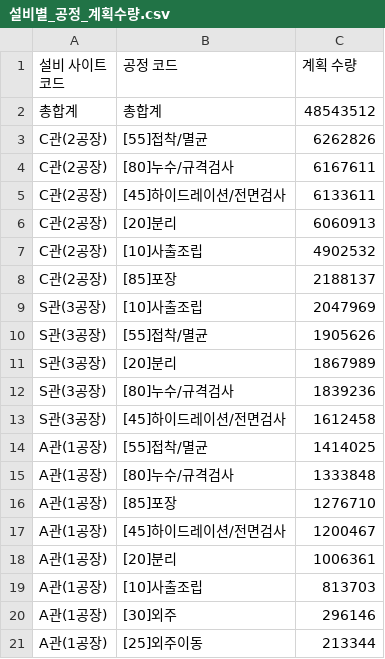
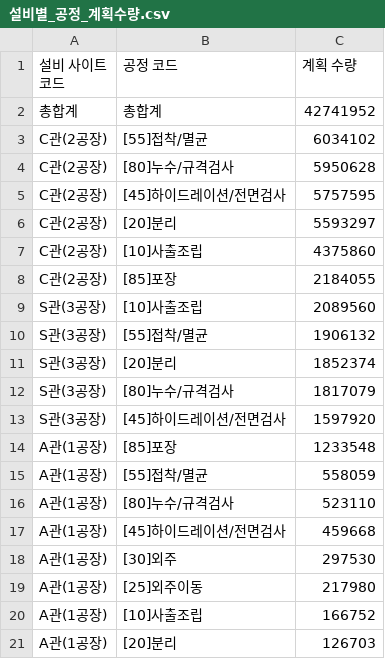
Before and after one commit to interojo-160907/s-prod-demand, a CSV file: out/설비별_공정_계획수량.csv, drawn as a sheet.

```diff
--- a/out/설비별_공정_계획수량.csv
+++ b/out/설비별_공정_계획수량.csv
@@ -1,21 +1,21 @@
 설비 사이트 코드,공정 코드,계획 수량
-총합계,총합계,48543512
-C관(2공장),[55]접착/멸균,6262826
-C관(2공장),[80]누수/규격검사,6167611
-C관(2공장),[45]하이드레이션/전면검사,6133611
-C관(2공장),[20]분리,6060913
-C관(2공장),[10]사출조립,4902532
-C관(2공장),[85]포장,2188137
-S관(3공장),[10]사출조립,2047969
-S관(3공장),[55]접착/멸균,1905626
-S관(3공장),[20]분리,1867989
-S관(3공장),[80]누수/규격검사,1839236
-S관(3공장),[45]하이드레이션/전면검사,1612458
-A관(1공장),[55]접착/멸균,1414025
-A관(1공장),[80]누수/규격검사,1333848
-A관(1공장),[85]포장,1276710
-A관(1공장),[45]하이드레이션/전면검사,1200467
-A관(1공장),[20]분리,1006361
-A관(1공장),[10]사출조립,813703
-A관(1공장),[30]외주,296146
-A관(1공장),[25]외주이동,213344
+총합계,총합계,42741952
+C관(2공장),[55]접착/멸균,6034102
+C관(2공장),[80]누수/규격검사,5950628
+C관(2공장),[45]하이드레이션/전면검사,5757595
+C관(2공장),[20]분리,5593297
+C관(2공장),[10]사출조립,4375860
+C관(2공장),[85]포장,2184055
+S관(3공장),[10]사출조립,2089560
+S관(3공장),[55]접착/멸균,1906132
+S관(3공장),[20]분리,1852374
+S관(3공장),[80]누수/규격검사,1817079
+S관(3공장),[45]하이드레이션/전면검사,1597920
+A관(1공장),[85]포장,1233548
+A관(1공장),[55]접착/멸균,558059
+A관(1공장),[80]누수/규격검사,523110
+A관(1공장),[45]하이드레이션/전면검사,459668
+A관(1공장),[30]외주,297530
+A관(1공장),[25]외주이동,217980
+A관(1공장),[10]사출조립,166752
+A관(1공장),[20]분리,126703
```
Also changed, not shown: out/이니셜별_공정별_합계.csv, 6 other files.
